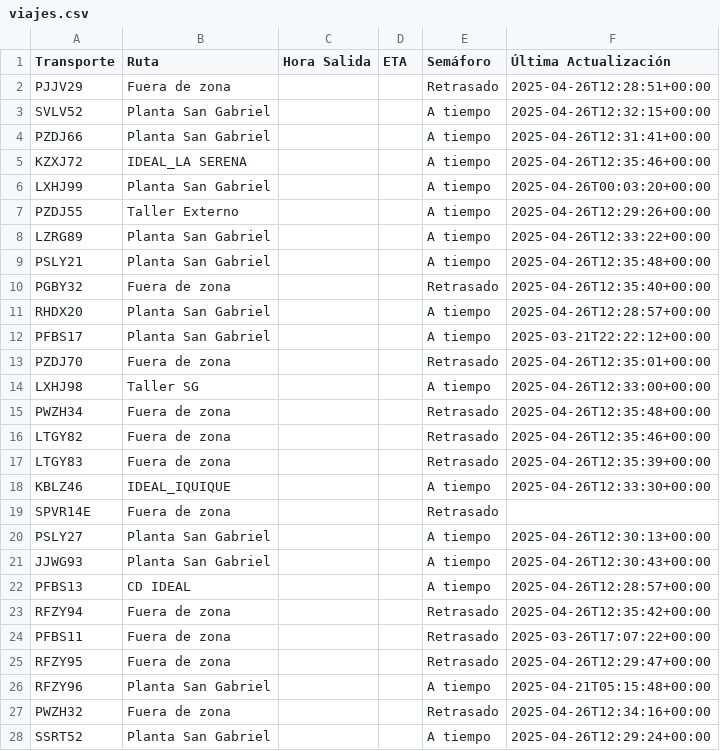
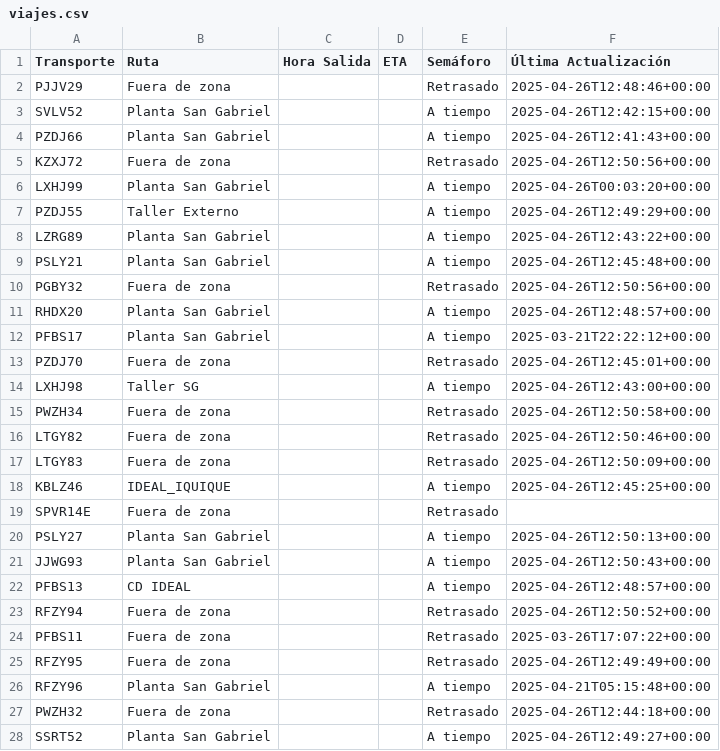
Before and after one commit to ErhickDiaz/Semaforo, a CSV file: viajes.csv, drawn as a sheet; only a part is shown; the diff covers the shown part only.

Commit message:
Actualización automática de viajes.csv

```diff
--- a/viajes.csv
+++ b/viajes.csv
@@ -1,28 +1,28 @@
 Transporte,Ruta,Hora Salida,ETA,Semáforo,Última Actualización
-PJJV29,Fuera de zona,,,Retrasado,2025-04-26T12:28:51+00:00
-SVLV52,Planta San Gabriel,,,A tiempo,2025-04-26T12:32:15+00:00
-PZDJ66,Planta San Gabriel,,,A tiempo,2025-04-26T12:31:41+00:00
-KZXJ72,IDEAL_LA SERENA,,,A tiempo,2025-04-26T12:35:46+00:00
+PJJV29,Fuera de zona,,,Retrasado,2025-04-26T12:48:46+00:00
+SVLV52,Planta San Gabriel,,,A tiempo,2025-04-26T12:42:15+00:00
+PZDJ66,Planta San Gabriel,,,A tiempo,2025-04-26T12:41:43+00:00
+KZXJ72,Fuera de zona,,,Retrasado,2025-04-26T12:50:56+00:00
 LXHJ99,Planta San Gabriel,,,A tiempo,2025-04-26T00:03:20+00:00
-PZDJ55,Taller Externo,,,A tiempo,2025-04-26T12:29:26+00:00
-LZRG89,Planta San Gabriel,,,A tiempo,2025-04-26T12:33:22+00:00
-PSLY21,Planta San Gabriel,,,A tiempo,2025-04-26T12:35:48+00:00
-PGBY32,Fuera de zona,,,Retrasado,2025-04-26T12:35:40+00:00
-RHDX20,Planta San Gabriel,,,A tiempo,2025-04-26T12:28:57+00:00
+PZDJ55,Taller Externo,,,A tiempo,2025-04-26T12:49:29+00:00
+LZRG89,Planta San Gabriel,,,A tiempo,2025-04-26T12:43:22+00:00
+PSLY21,Planta San Gabriel,,,A tiempo,2025-04-26T12:45:48+00:00
+PGBY32,Fuera de zona,,,Retrasado,2025-04-26T12:50:56+00:00
+RHDX20,Planta San Gabriel,,,A tiempo,2025-04-26T12:48:57+00:00
 PFBS17,Planta San Gabriel,,,A tiempo,2025-03-21T22:22:12+00:00
-PZDJ70,Fuera de zona,,,Retrasado,2025-04-26T12:35:01+00:00
-LXHJ98,Taller SG,,,A tiempo,2025-04-26T12:33:00+00:00
-PWZH34,Fuera de zona,,,Retrasado,2025-04-26T12:35:48+00:00
-LTGY82,Fuera de zona,,,Retrasado,2025-04-26T12:35:46+00:00
-LTGY83,Fuera de zona,,,Retrasado,2025-04-26T12:35:39+00:00
-KBLZ46,IDEAL_IQUIQUE,,,A tiempo,2025-04-26T12:33:30+00:00
+PZDJ70,Fuera de zona,,,Retrasado,2025-04-26T12:45:01+00:00
+LXHJ98,Taller SG,,,A tiempo,2025-04-26T12:43:00+00:00
+PWZH34,Fuera de zona,,,Retrasado,2025-04-26T12:50:58+00:00
+LTGY82,Fuera de zona,,,Retrasado,2025-04-26T12:50:46+00:00
+LTGY83,Fuera de zona,,,Retrasado,2025-04-26T12:50:09+00:00
+KBLZ46,IDEAL_IQUIQUE,,,A tiempo,2025-04-26T12:45:25+00:00
 SPVR14E,Fuera de zona,,,Retrasado,
-PSLY27,Planta San Gabriel,,,A tiempo,2025-04-26T12:30:13+00:00
-JJWG93,Planta San Gabriel,,,A tiempo,2025-04-26T12:30:43+00:00
-PFBS13,CD IDEAL,,,A tiempo,2025-04-26T12:28:57+00:00
-RFZY94,Fuera de zona,,,Retrasado,2025-04-26T12:35:42+00:00
+PSLY27,Planta San Gabriel,,,A tiempo,2025-04-26T12:50:13+00:00
+JJWG93,Planta San Gabriel,,,A tiempo,2025-04-26T12:50:43+00:00
+PFBS13,CD IDEAL,,,A tiempo,2025-04-26T12:48:57+00:00
+RFZY94,Fuera de zona,,,Retrasado,2025-04-26T12:50:52+00:00
 PFBS11,Fuera de zona,,,Retrasado,2025-03-26T17:07:22+00:00
-RFZY95,Fuera de zona,,,Retrasado,2025-04-26T12:29:47+00:00
+RFZY95,Fuera de zona,,,Retrasado,2025-04-26T12:49:49+00:00
 RFZY96,Planta San Gabriel,,,A tiempo,2025-04-21T05:15:48+00:00
-PWZH32,Fuera de zona,,,Retrasado,2025-04-26T12:34:16+00:00
-SSRT52,Planta San Gabriel,,,A tiempo,2025-04-26T12:29:24+00:00
+PWZH32,Fuera de zona,,,Retrasado,2025-04-26T12:44:18+00:00
+SSRT52,Planta San Gabriel,,,A tiempo,2025-04-26T12:49:27+00:00
```
Also changed, not shown: 54 edited cells elsewhere in this file.
